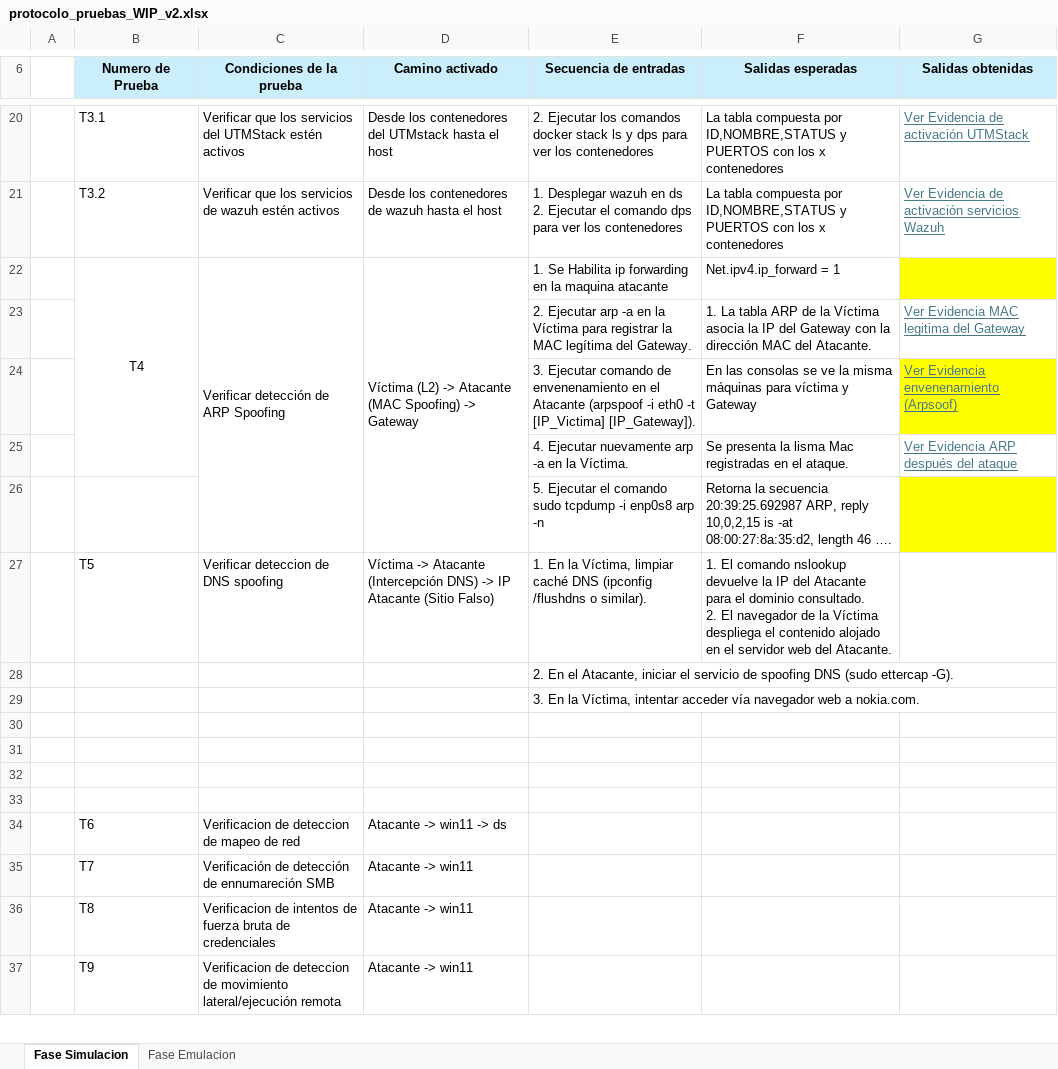
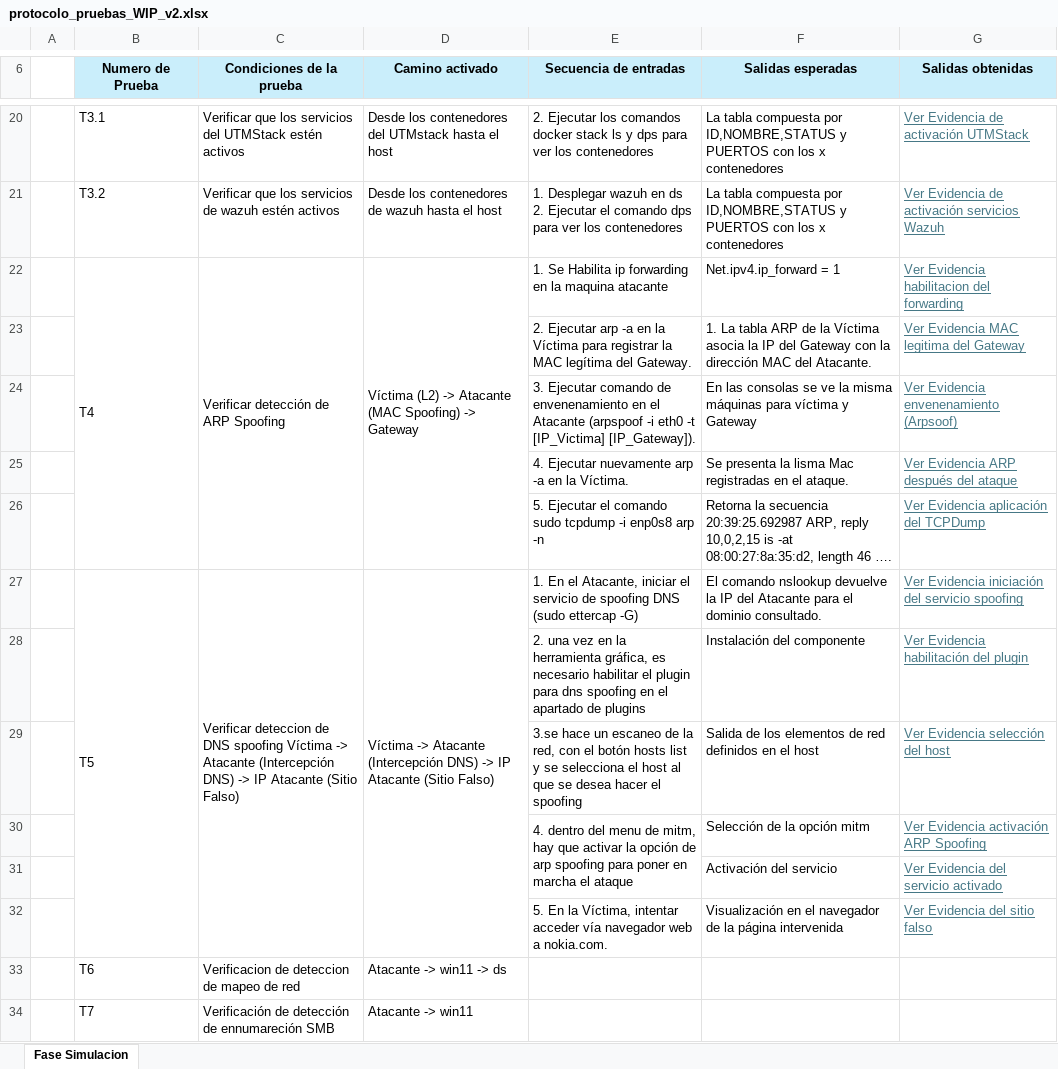
Before and after one commit to jclavijomartinez/tesis, an Excel workbook: protocolo_pruebas_WIP_v2.xlsx, sheet Fase Simulacion, drawn as a sheet; only a part is shown, gaps mark what is left out; the shorter side is filled out with more unchanged rows; values as stored, in another font and other column widths than the file's, no borders; charts and pictures not drawn; removed rows and columns are numbered as before the commit, all else as after; ↵ is a line break in a cell; the diff names each change by its address in the sheet, - before the commit and + after, or states it on an @@ line.

Commit message:
actulizar tabla del protocolo

```diff
--- a/protocolo_pruebas_WIP_v2.xlsx (sheet Fase Simulacion)
+++ b/protocolo_pruebas_WIP_v2.xlsx (sheet Fase Simulacion)
-sheet tab: Fase Emulacion
-B22 alignment: center
+B22 alignment: left
-B22:B25 merged
+B22:B26 merged
-G22 (Salidas obtenidas): (empty)
+G22 (Salidas obtenidas): Ver Evidencia habilitacion del forwarding
-G22 fill: #FFFF00
+G22 fill: none
-G24 fill: #FFFF00
+G24 fill: none
-G26 (Salidas obtenidas): (empty)
+G26 (Salidas obtenidas): Ver Evidencia aplicación del TCPDump
-G26 fill: #FFFF00
+G26 fill: none
+B27:B32 merged
-C27 (Condiciones de la prueba): …DNS spoofing
+C27 (Condiciones de la prueba): …DNS spoofing Víctima -> Atacante (Intercepción DNS) -> IP Atacante (Sitio Falso)
+C27:C32 merged
+D27:D32 merged
-E27 (Secuencia de entradas): 1. En la Víctima, limpiar caché DNS (ipconfig /flushdns o similar).
+E27 (Secuencia de entradas): 1. En el Atacante, iniciar el servicio de spoofing DNS (sudo ettercap -G)
-F27 (Salidas esperadas): 1. El comando nslookup devuelve la IP del Atacante para el dominio consultado. ↵ 2. El navegador de la Víctima despliega el contenido alojado en el servidor web del Atacante.
+F27 (Salidas esperadas): El comando nslookup devuelve la IP del Atacante para el dominio consultado.
-G27 (Salidas obtenidas): (empty)
+G27 (Salidas obtenidas): Ver Evidencia iniciación del servicio spoofing
-row 28:  |  |  |  | 2. En el Atacante, iniciar el servicio de spoofing DNS (sudo ettercap -G).
-row 29:  |  |  |  | 3. En la Víctima, intentar acceder vía navegador web a nokia.com.
-row 28: (empty)
+row 28:  |  |  |  | 2. una vez en la herramienta gráfica, es necesario habilitar el plugin para dns spoofing en el apartado de plugins | Instalación del componente | Ver Evidencia habilitación del plugin
-row 29: (empty)
+row 29:  |  |  |  | 3.se hace un escaneo de la red, con el botón hosts list y se selecciona el host al que se desea hacer el spoofing | Salida de los elementos de red definidos en el host | Ver Evidencia selección del host
-row 30: (empty)
+row 30:  |  |  |  | 4. dentro del menu de mitm, hay que activar la opción de arp spoofing para poner en marcha el ataque | Selección de la opción mitm | Ver Evidencia activación ARP Spoofing
+E30:E31 merged
-row 31: (empty)
+row 31:  |  |  |  |  | Activación del servicio | Ver Evidencia del servicio activado
+row 32:  |  |  |  | 5. En la Víctima, intentar acceder vía navegador web a nokia.com. | Visualización en el navegador de la página intervenida | Ver Evidencia del sitio falso
```
Also changed, not shown: formulas that keep their value, 2 other files.
